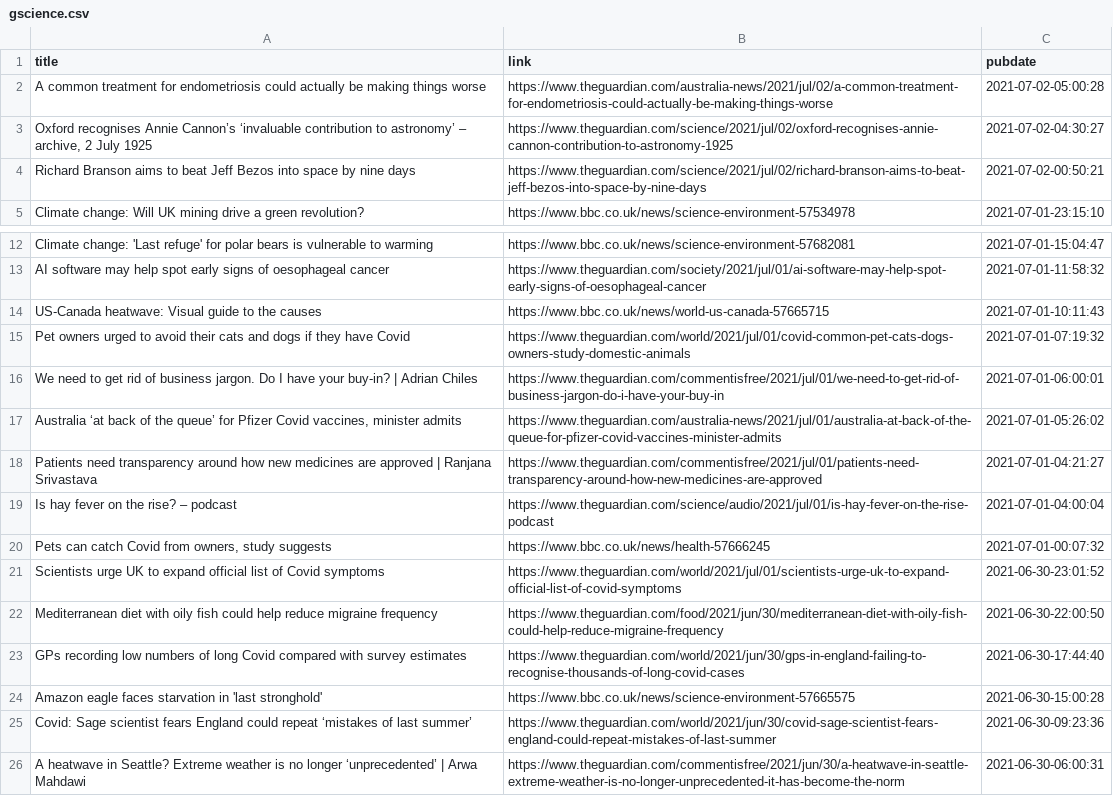
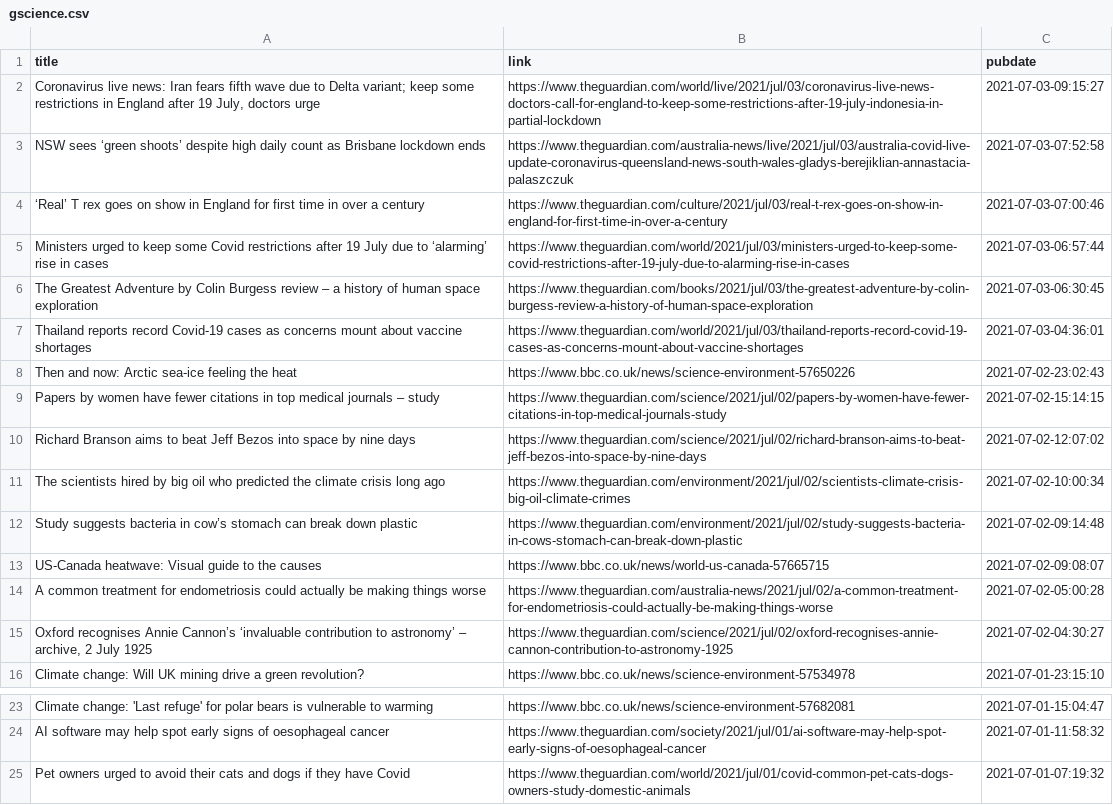
Before and after one commit to jrdmb/ghatest, a CSV file: gscience.csv, drawn as a sheet; only a part is shown, gaps mark what is left out; the shorter side is filled out with more unchanged rows; removed rows and columns are numbered as before the commit, all else as after; the diff names each change by its address in the sheet, - before the commit and + after, or states it on an @@ line.

```diff
--- a/gscience.csv
+++ b/gscience.csv
+row 2: Coronavirus live news: Iran fears fifth wave due to Delta variant; keep some restrictions in England after 19 July, doctors urge | https://www.theguardian.com/world/live/2021/jul/03/coronavirus-live-news-doctors-call-for-england-to-keep-some-restrictions-after-19-july-indonesia-in-partial-lockdown | 2021-07-03-09:15:27
+row 3: NSW sees ‘green shoots’ despite high daily count as Brisbane lockdown ends | https://www.theguardian.com/australia-news/live/2021/jul/03/australia-covid-live-update-coronavirus-queensland-news-south-wales-gladys-berejiklian-annastacia-palaszczuk | 2021-07-03-07:52:58
+row 4: ‘Real’ T rex goes on show in England for first time in over a century | https://www.theguardian.com/culture/2021/jul/03/real-t-rex-goes-on-show-in-england-for-first-time-in-over-a-century | 2021-07-03-07:00:46
+row 5: Ministers urged to keep some Covid restrictions after 19 July due to ‘alarming’ rise in cases | https://www.theguardian.com/world/2021/jul/03/ministers-urged-to-keep-some-covid-restrictions-after-19-july-due-to-alarming-rise-in-cases | 2021-07-03-06:57:44
+row 6: The Greatest Adventure by Colin Burgess review – a history of human space exploration | https://www.theguardian.com/books/2021/jul/03/the-greatest-adventure-by-colin-burgess-review-a-history-of-human-space-exploration | 2021-07-03-06:30:45
+row 7: Thailand reports record Covid-19 cases as concerns mount about vaccine shortages | https://www.theguardian.com/world/2021/jul/03/thailand-reports-record-covid-19-cases-as-concerns-mount-about-vaccine-shortages | 2021-07-03-04:36:01
+row 8: Then and now: Arctic sea-ice feeling the heat | https://www.bbc.co.uk/news/science-environment-57650226 | 2021-07-02-23:02:43
+row 9: Papers by women have fewer citations in top medical journals – study | https://www.theguardian.com/science/2021/jul/02/papers-by-women-have-fewer-citations-in-top-medical-journals-study | 2021-07-02-15:14:15
+row 10: Richard Branson aims to beat Jeff Bezos into space by nine days | https://www.theguardian.com/science/2021/jul/02/richard-branson-aims-to-beat-jeff-bezos-into-space-by-nine-days | 2021-07-02-12:07:02
+row 11: The scientists hired by big oil who predicted the climate crisis long ago | https://www.theguardian.com/environment/2021/jul/02/scientists-climate-crisis-big-oil-climate-crimes | 2021-07-02-10:00:34
+row 12: Study suggests bacteria in cow’s stomach can break down plastic | https://www.theguardian.com/environment/2021/jul/02/study-suggests-bacteria-in-cows-stomach-can-break-down-plastic | 2021-07-02-09:14:48
+row 13: US-Canada heatwave: Visual guide to the causes | https://www.bbc.co.uk/news/world-us-canada-57665715 | 2021-07-02-09:08:07
-row 4: Richard Branson aims to beat Jeff Bezos into space by nine days | https://www.theguardian.com/science/2021/jul/02/richard-branson-aims-to-beat-jeff-bezos-into-space-by-nine-days | 2021-07-02-00:50:21
-row 14: US-Canada heatwave: Visual guide to the causes | https://www.bbc.co.uk/news/world-us-canada-57665715 | 2021-07-01-10:11:43
```
Also changed, not shown: 1 other file.
